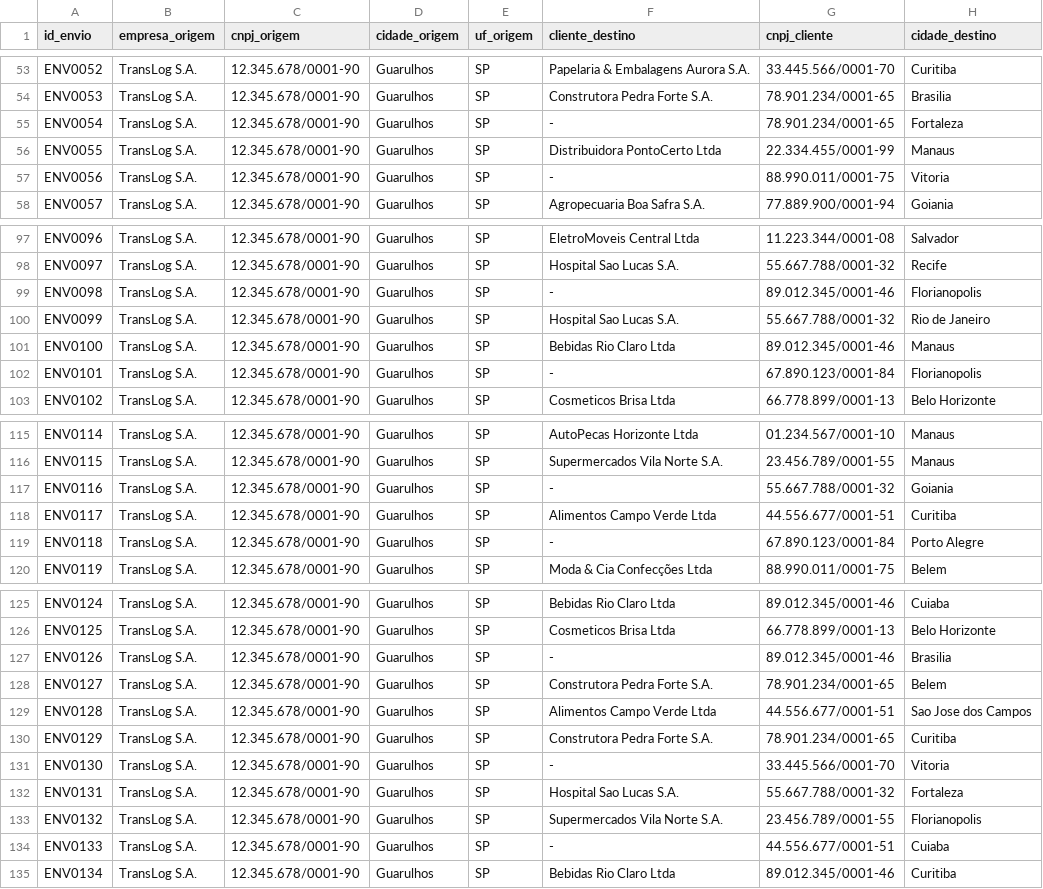
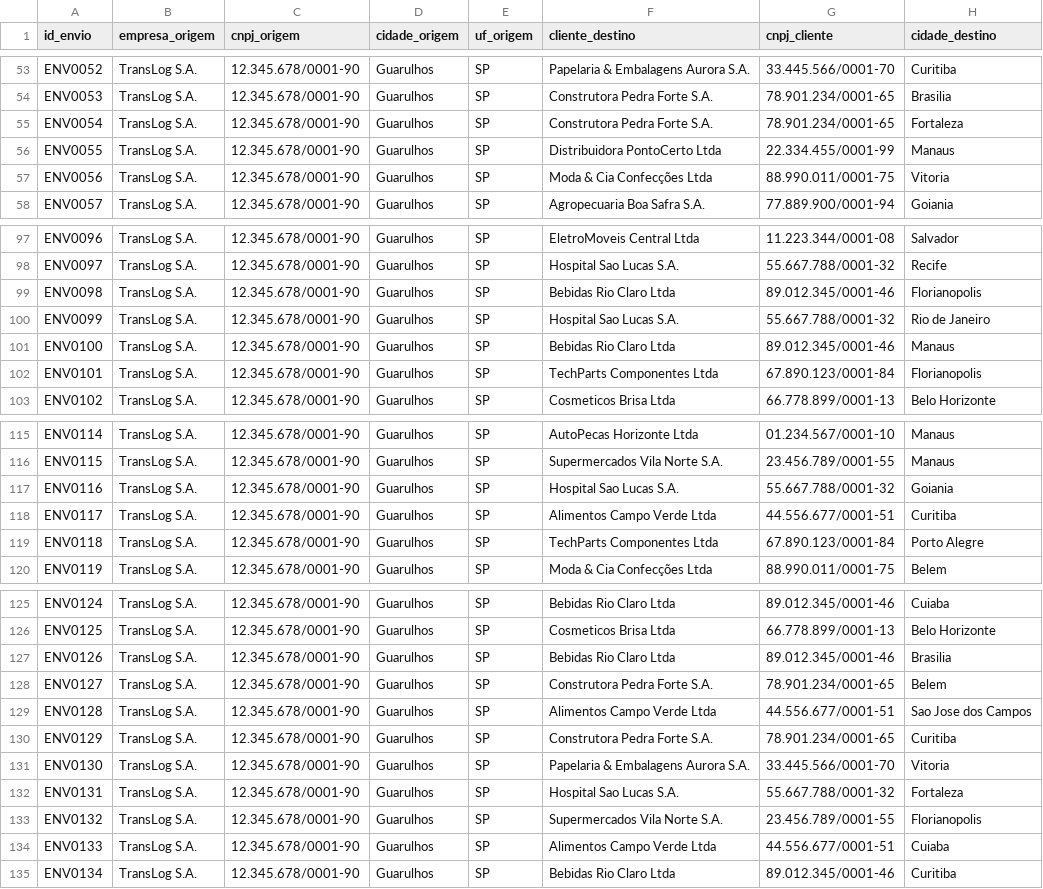
Before and after one commit to leoballesteros/estudos-analise-de-dados, a CSV file: dados.csv, drawn as a sheet; only a part is shown, gaps mark what is left out; the diff covers the shown part only; the diff names each change by its address in the sheet, - before the commit and + after, or states it on an @@ line.

Commit message:
função corrigir coluna Cliente_destino

```diff
--- a/dados.csv
+++ b/dados.csv
-F55 (cliente_destino): -
+F55 (cliente_destino): Construtora Pedra Forte S.A.
-F57 (cliente_destino): -
+F57 (cliente_destino): Moda & Cia Confecções Ltda
-F99 (cliente_destino): -
+F99 (cliente_destino): Bebidas Rio Claro Ltda
-F102 (cliente_destino): -
+F102 (cliente_destino): TechParts Componentes Ltda
-F117 (cliente_destino): -
+F117 (cliente_destino): Hospital Sao Lucas S.A.
-F119 (cliente_destino): -
+F119 (cliente_destino): TechParts Componentes Ltda
-F127 (cliente_destino): -
+F127 (cliente_destino): Bebidas Rio Claro Ltda
-F131 (cliente_destino): -
+F131 (cliente_destino): Papelaria & Embalagens Aurora S.A.
-F134 (cliente_destino): -
+F134 (cliente_destino): Alimentos Campo Verde Ltda
```
Also changed, not shown: 15 edited cells elsewhere in this file, 2 other files.
